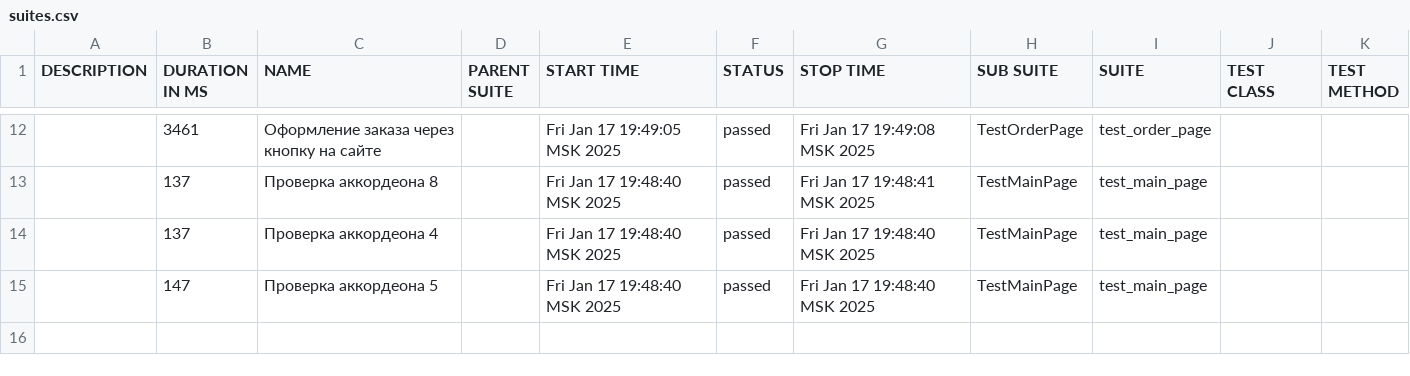
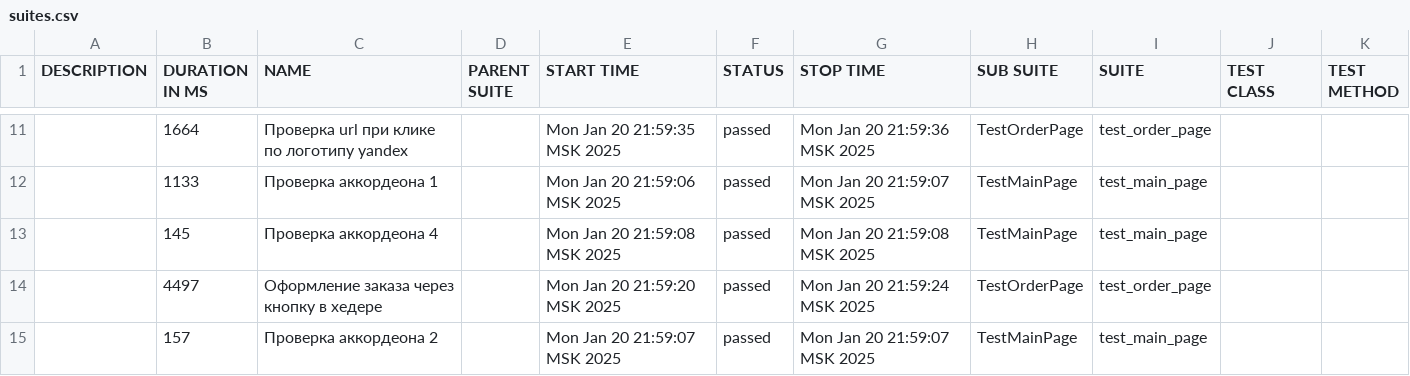
Before and after one commit to Tlael/Sprint_6_Python, a CSV file: allure-report/data/suites.csv, drawn as a sheet; only a part is shown, gaps mark what is left out; the diff covers the shown part only.

```diff
--- a/allure-report/data/suites.csv
+++ b/allure-report/data/suites.csv
@@ -12,4 +11,5 @@
-"","3461","Оформление заказа через кнопку на сайте","","Fri Jan 17 19:49:05 MSK 2025","passed","Fri Jan 17 19:49:08 MSK 2025","TestOrderPage","test_order_page","",""
-"","137","Проверка аккордеона 8","","Fri Jan 17 19:48:40 MSK 2025","passed","Fri Jan 17 19:48:41 MSK 2025","TestMainPage","test_main_page","",""
-"","137","Проверка аккордеона 4","","Fri Jan 17 19:48:40 MSK 2025","passed","Fri Jan 17 19:48:40 MSK 2025","TestMainPage","test_main_page","",""
-"","147","Проверка аккордеона 5","","Fri Jan 17 19:48:40 MSK 2025","passed","Fri Jan 17 19:48:40 MSK 2025","TestMainPage","test_main_page","",""
+"","1664","Проверка url при клике по логотипу yandex","","Mon Jan 20 21:59:35 MSK 2025","passed","Mon Jan 20 21:59:36 MSK 2025","TestOrderPage","test_order_page","",""
+"","1133","Проверка аккордеона 1","","Mon Jan 20 21:59:06 MSK 2025","passed","Mon Jan 20 21:59:07 MSK 2025","TestMainPage","test_main_page","",""
+"","145","Проверка аккордеона 4","","Mon Jan 20 21:59:08 MSK 2025","passed","Mon Jan 20 21:59:08 MSK 2025","TestMainPage","test_main_page","",""
+"","4497","Оформление заказа через кнопку в хедере","","Mon Jan 20 21:59:20 MSK 2025","passed","Mon Jan 20 21:59:24 MSK 2025","TestOrderPage","test_order_page","",""
+"","157","Проверка аккордеона 2","","Mon Jan 20 21:59:07 MSK 2025","passed","Mon Jan 20 21:59:07 MSK 2025","TestMainPage","test_main_page","",""
```
Also changed, not shown: 1 added row, 2 removed rows and 29 edited cells elsewhere in this file, 23 other files.
